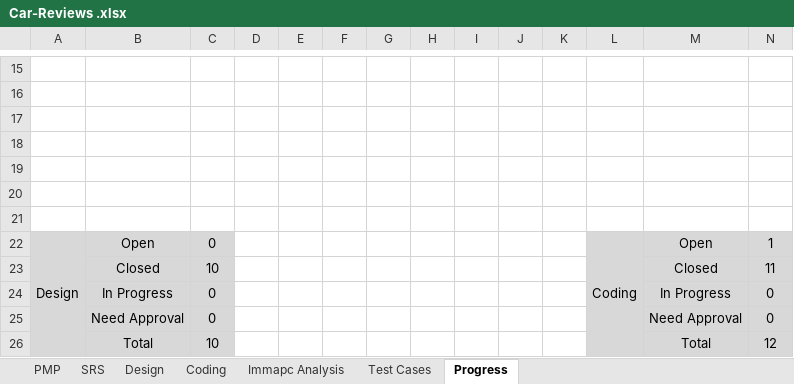
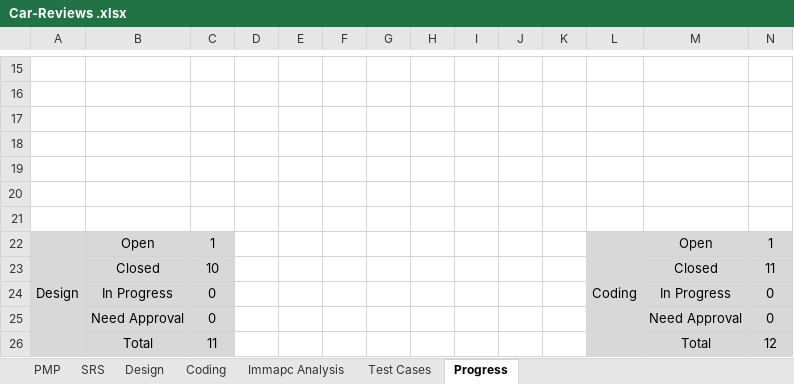
Before and after one commit to Aml-Nasser/Car-Bookings, an Excel workbook: Monitor and Control/Car-Reviews .xlsx, sheet Progress, drawn as a sheet; only a part is shown, gaps mark what is left out; values as stored, in another font and other column widths than the file's, no borders; charts and pictures not drawn; the diff names each change by its address in the sheet, - before the commit and + after, or states it on an @@ line.

```diff
--- a/Monitor and Control/Car-Reviews .xlsx (sheet Progress)
+++ b/Monitor and Control/Car-Reviews .xlsx (sheet Progress)
-C22: 0
+C22: 1
-C26: 10
+C26: 11
```
Also changed, not shown: sheet Test Cases, sheet Design, charts or pictures.
